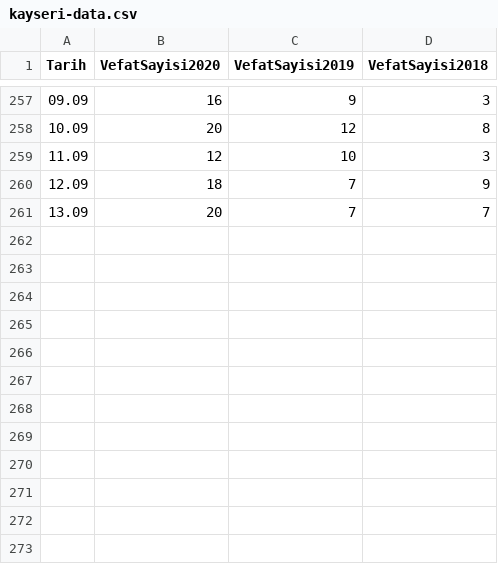
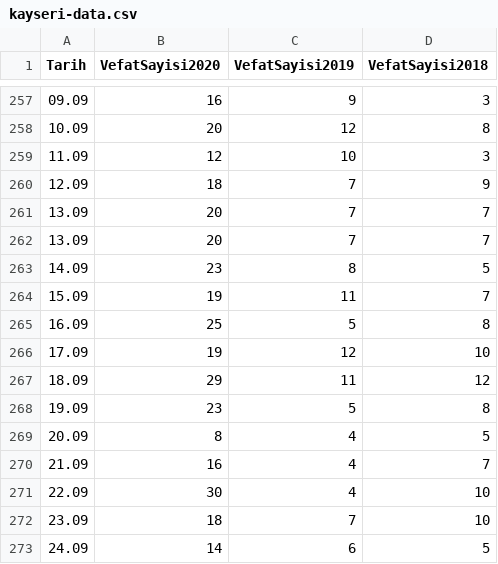
Before and after one commit to kuzdogan/kayseri-mezarlik-verileri, a CSV file: kayseri-data.csv, drawn as a sheet; only a part is shown, gaps mark what is left out.

Commit message:
Raw data between 13.09-24.09

```diff
--- a/kayseri-data.csv
+++ b/kayseri-data.csv
@@ -261 +261,13 @@ Tarih,VefatSayisi2020,VefatSayisi2019,VefatSayisi2018
 13.09,20,7,7
+13.09,20,7,7
+14.09,23,8,5
+15.09,19,11,7
+16.09,25,5,8
+17.09,19,12,10
+18.09,29,11,12
+19.09,23,5,8
+20.09,8,4,5
+21.09,16,4,7
+22.09,30,4,10
+23.09,18,7,10
+24.09,14,6,5
```
Also changed, not shown: 37 other files.
